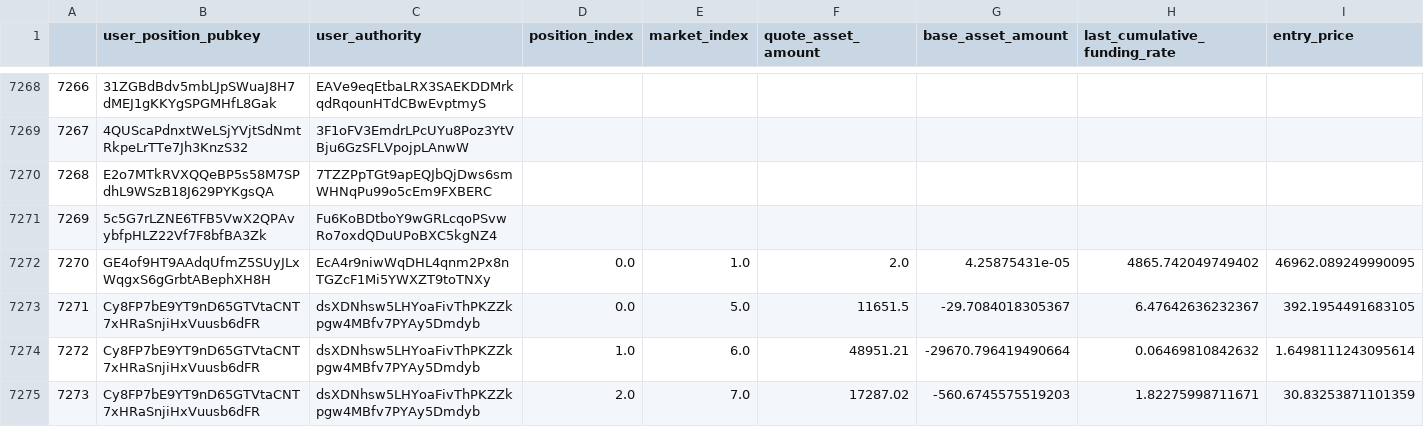
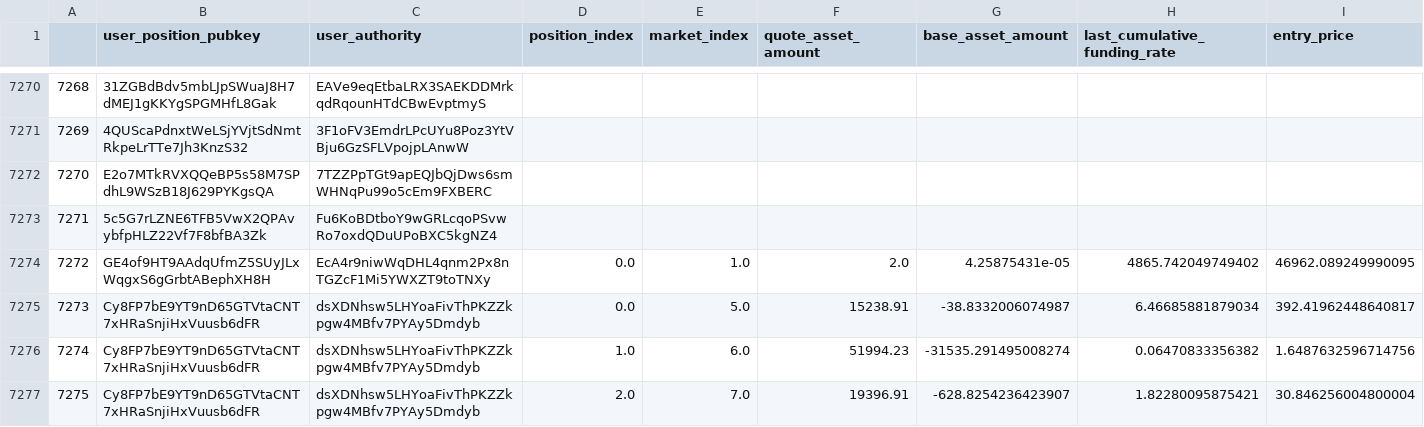
Before and after one commit to lmvdz/drift-flat-data, a CSV file: data/positions_state.csv, drawn as a sheet; only a part is shown, gaps mark what is left out; addresses are those after the commit; the diff covers the shown part only; the diff names each change by its address in the sheet, - before the commit and + after, or states it on an @@ line.

```diff
--- a/data/positions_state.csv
+++ b/data/positions_state.csv
@@ column A renumbered from row 250 down @@
-F7275 (quote_asset_amount): 11651.5
+F7275 (quote_asset_amount): 15238.91
-G7275 (base_asset_amount): -29.7084018305367
+G7275 (base_asset_amount): -38.8332006074987
-H7275 (last_cumulative_funding_rate): 6.47642636232367
+H7275 (last_cumulative_funding_rate): 6.46685881879034
-I7275 (entry_price): 392.1954491683105
+I7275 (entry_price): 392.41962448640817
-F7276 (quote_asset_amount): 48951.21
+F7276 (quote_asset_amount): 51994.23
-G7276 (base_asset_amount): -29670.796419490664
+G7276 (base_asset_amount): -31535.291495008274
-H7276 (last_cumulative_funding_rate): 0.06469810842632
+H7276 (last_cumulative_funding_rate): 0.06470833356382
-I7276 (entry_price): 1.6498111243095614
+I7276 (entry_price): 1.6487632596714756
-F7277 (quote_asset_amount): 17287.02
+F7277 (quote_asset_amount): 19396.91
-G7277 (base_asset_amount): -560.6745575519203
+G7277 (base_asset_amount): -628.8254236423907
-H7277 (last_cumulative_funding_rate): 1.82275998711671
+H7277 (last_cumulative_funding_rate): 1.82280095875421
-I7277 (entry_price): 30.83253871101359
+I7277 (entry_price): 30.846256004800004
```
Also changed, not shown: 2 added rows and 156 edited cells elsewhere in this file, data/deposit_history.csv, data/fundingPayment_history.csv, 5 other files.
